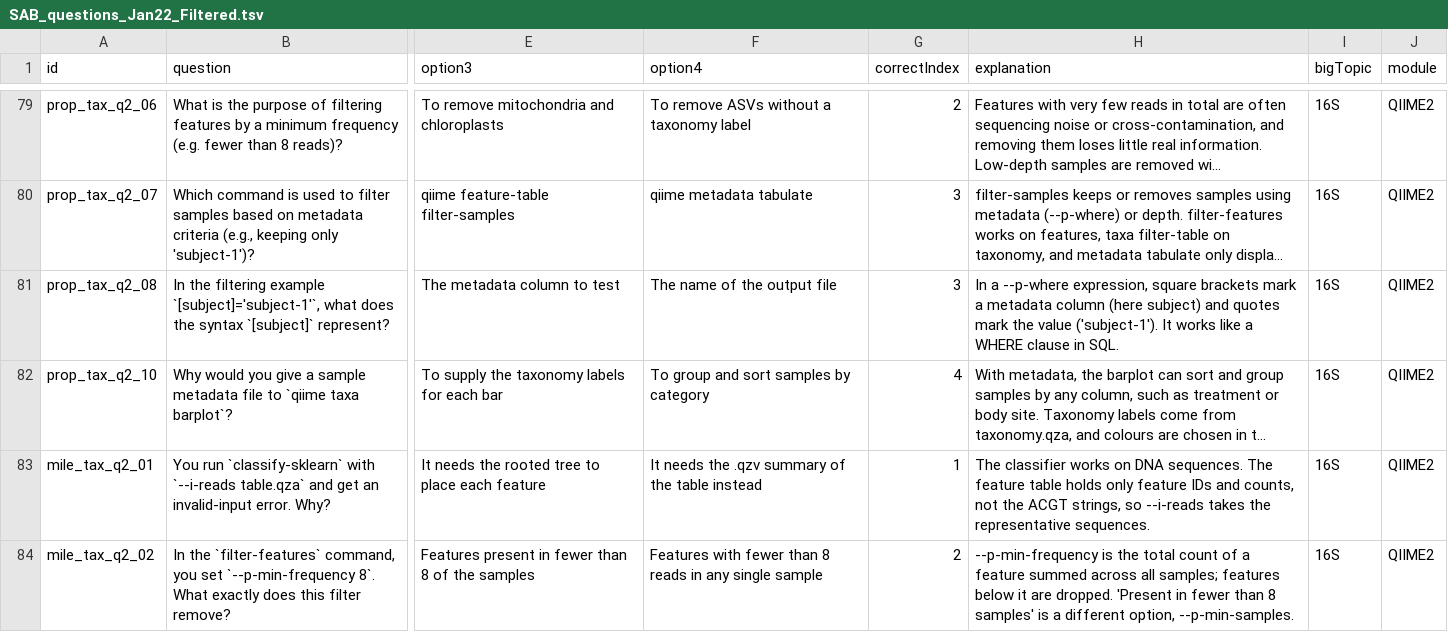
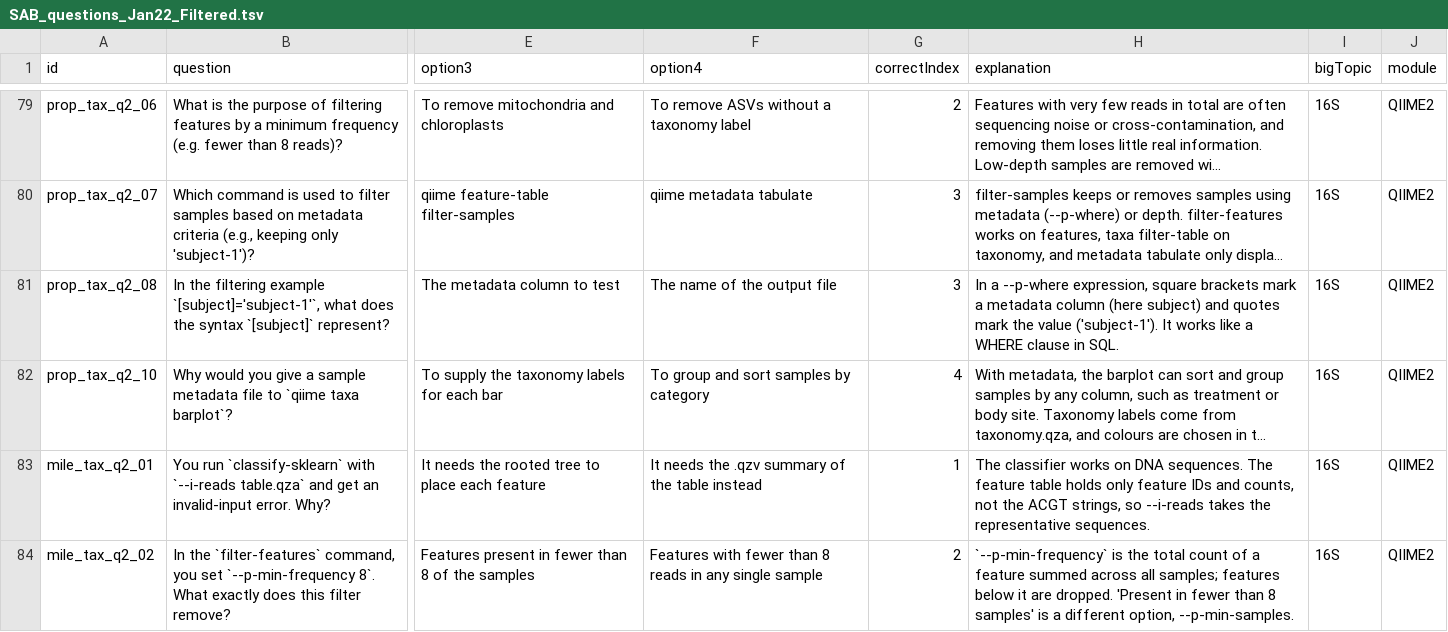
Before and after one commit to hghezzi/Science-Around-the-Board, a TSV file: public/SAB_questions_Jan22_Filtered.tsv, drawn as a sheet; only a part is shown, gaps mark what is left out; long unchanged cells end in …; the diff covers the shown part only; the diff names each change by its address in the sheet, - before the commit and + after, or states it on an @@ line.

```diff
--- a/public/SAB_questions_Jan22_Filtered.tsv
+++ b/public/SAB_questions_Jan22_Filtered.tsv
-H84 (explanation): --p-min-frequency is the…
+H84 (explanation): `--p-min-frequency` is the…
```
Also changed, not shown: 5 edited cells elsewhere in this file, 10 other files.
